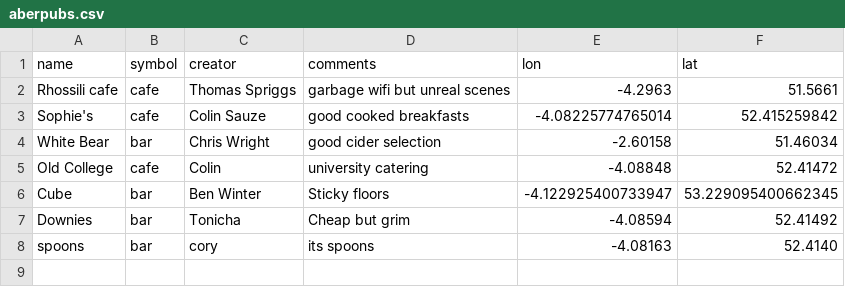
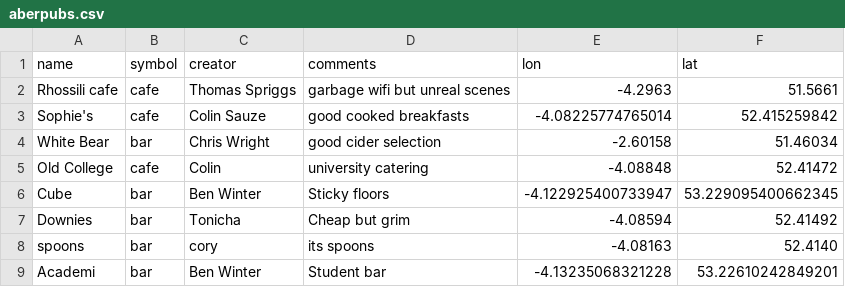
Before and after one commit to colinsauze/aber-pubs, a CSV file: aberpubs.csv, drawn as a sheet.

Commit message:
Update aberpubs.csv

```diff
--- a/aberpubs.csv
+++ b/aberpubs.csv
@@ -8 +8,2 @@ Downies,bar, Tonicha, Cheap but grim, -4.08594,52.41492
 spoons,bar,cory,its spoons,-4.08163,52.4140
+Academi,bar,Ben Winter,Student bar,-4.13235068321228,53.22610242849201
```
